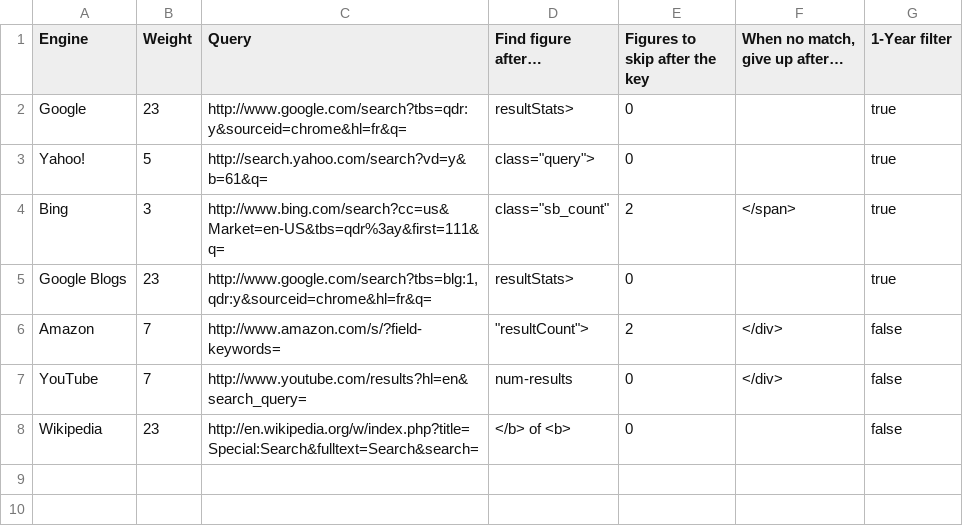
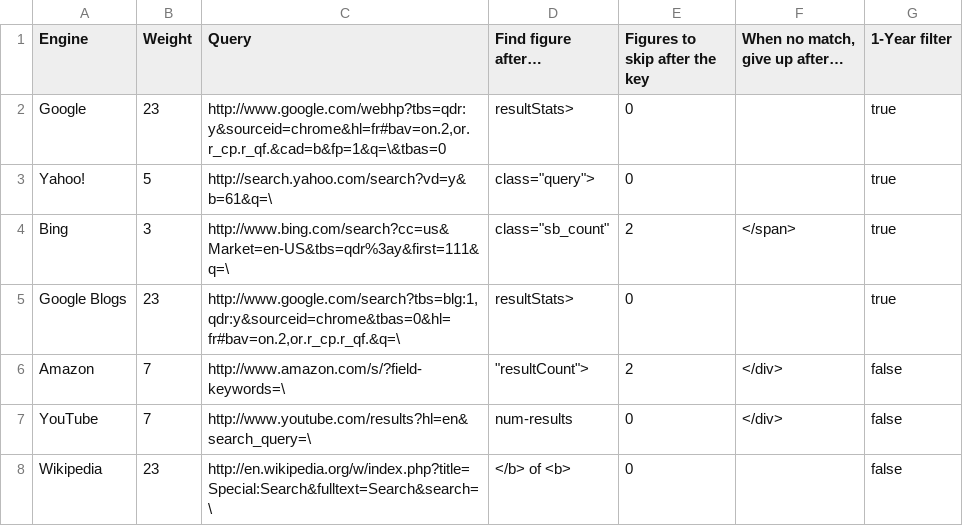
Before and after one commit to zertovitch/lang-index, a CSV file: e.csv, drawn as a sheet.

```diff
--- a/e.csv
+++ b/e.csv
@@ -1,8 +1,8 @@
 Engine;Weight;Query;Find figure after…;Figures to skip after the key;When no match, give up after…;1-Year filter
-Google;23;http://www.google.com/search?tbs=qdr:y&sourceid=chrome&hl=fr&q=;resultStats>;0;;true
-Yahoo!;5;http://search.yahoo.com/search?vd=y&b=61&q=;"class=""query"">";0;;true
-Bing;3;http://www.bing.com/search?cc=us&Market=en-US&tbs=qdr%3ay&first=111&q=;"class=""sb_count""";2;</span>;true
-Google Blogs;23;http://www.google.com/search?tbs=blg:1,qdr:y&sourceid=chrome&hl=fr&q=;resultStats>;0;;true
-Amazon;7;http://www.amazon.com/s/?field-keywords=;"""resultCount"">";2;</div>;false
-YouTube;7;http://www.youtube.com/results?hl=en&search_query=;num-results;0;</div>;false
-Wikipedia;23;http://en.wikipedia.org/w/index.php?title=Special:Search&fulltext=Search&search=;</b> of <b>;0;;false
+Google;23;http://www.google.com/webhp?tbs=qdr:y&sourceid=chrome&hl=fr#bav=on.2,or.r_cp.r_qf.&cad=b&fp=1&q=\&tbas=0;resultStats>;0;;true
+Yahoo!;5;http://search.yahoo.com/search?vd=y&b=61&q=\;"class=""query"">";0;;true
+Bing;3;http://www.bing.com/search?cc=us&Market=en-US&tbs=qdr%3ay&first=111&q=\;"class=""sb_count""";2;</span>;true
+Google Blogs;23;http://www.google.com/search?tbs=blg:1,qdr:y&sourceid=chrome&tbas=0&hl=fr#bav=on.2,or.r_cp.r_qf.&q=\;resultStats>;0;;true
+Amazon;7;http://www.amazon.com/s/?field-keywords=\;"""resultCount"">";2;</div>;false
+YouTube;7;http://www.youtube.com/results?hl=en&search_query=\;num-results;0;</div>;false
+Wikipedia;23;http://en.wikipedia.org/w/index.php?title=Special:Search&fulltext=Search&search=\;</b> of <b>;0;;false
```
Also changed, not shown: 3 other files.
